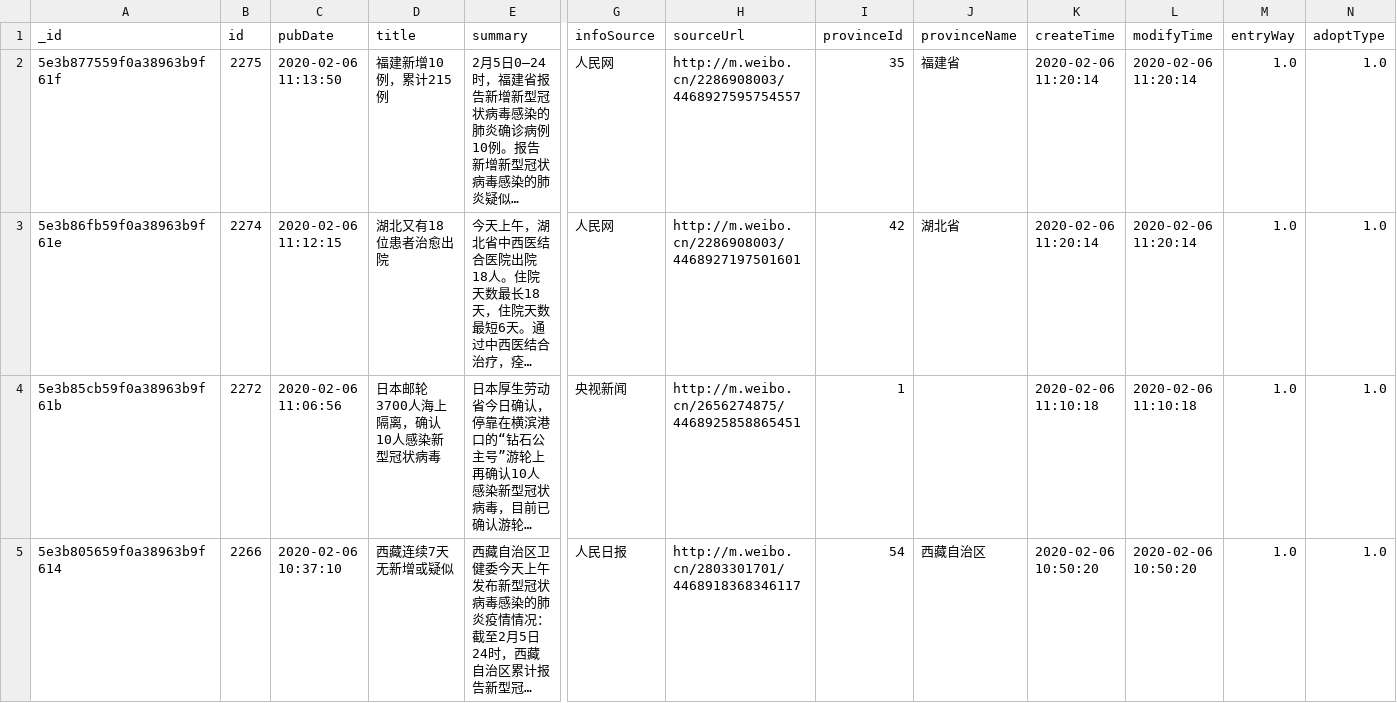
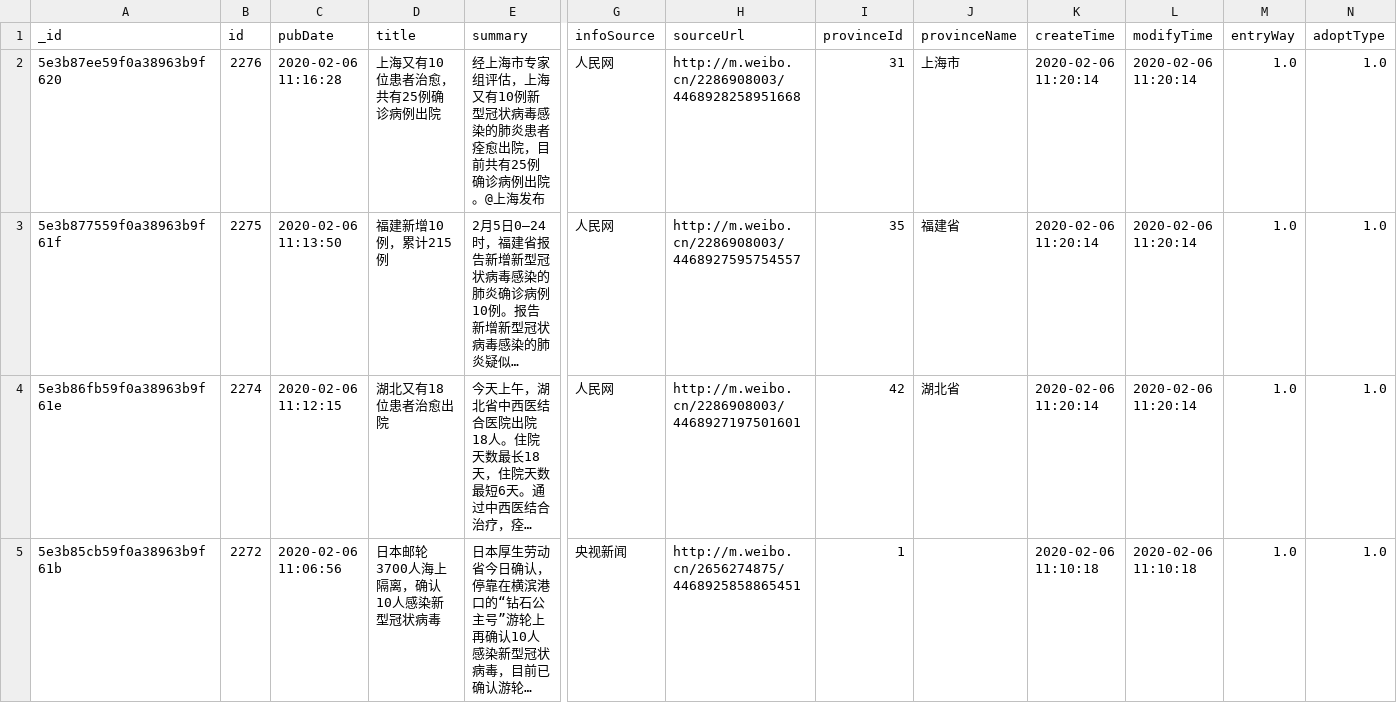
Before and after one commit to BlankerL/DXY-COVID-19-Data, a CSV file: csv/DXYNews.csv, drawn as a sheet; only a part is shown, gaps mark what is left out; the shorter side is filled out with more unchanged rows; long unchanged cells end in …; rows hold the shown columns only; the diff names each change by its address in the sheet, - before the commit and + after, or states it on an @@ line.

```diff
--- a/csv/DXYNews.csv
+++ b/csv/DXYNews.csv
+row 2: 5e3b87ee59f0a38963b9f620 | 2276 | 2020-02-06 11:16:28 | 上海又有10位患者治愈，共有25例确诊病例出院 | 经上海市专家组评估，上海又有10例新型冠状病毒感染的肺炎患者痊愈出院，目前共有25例确诊病例出院。@上海发布 | 人民网 | http://m.weibo.cn/2286908003/4468928258951668 | 31 | 上海市 | 2020-02-06 11:20:14 | 2020-02-06 11:20:14 | 1.0 | 1.0
```
Also changed, not shown: csv/DXYOverall.csv, 4 other files.
